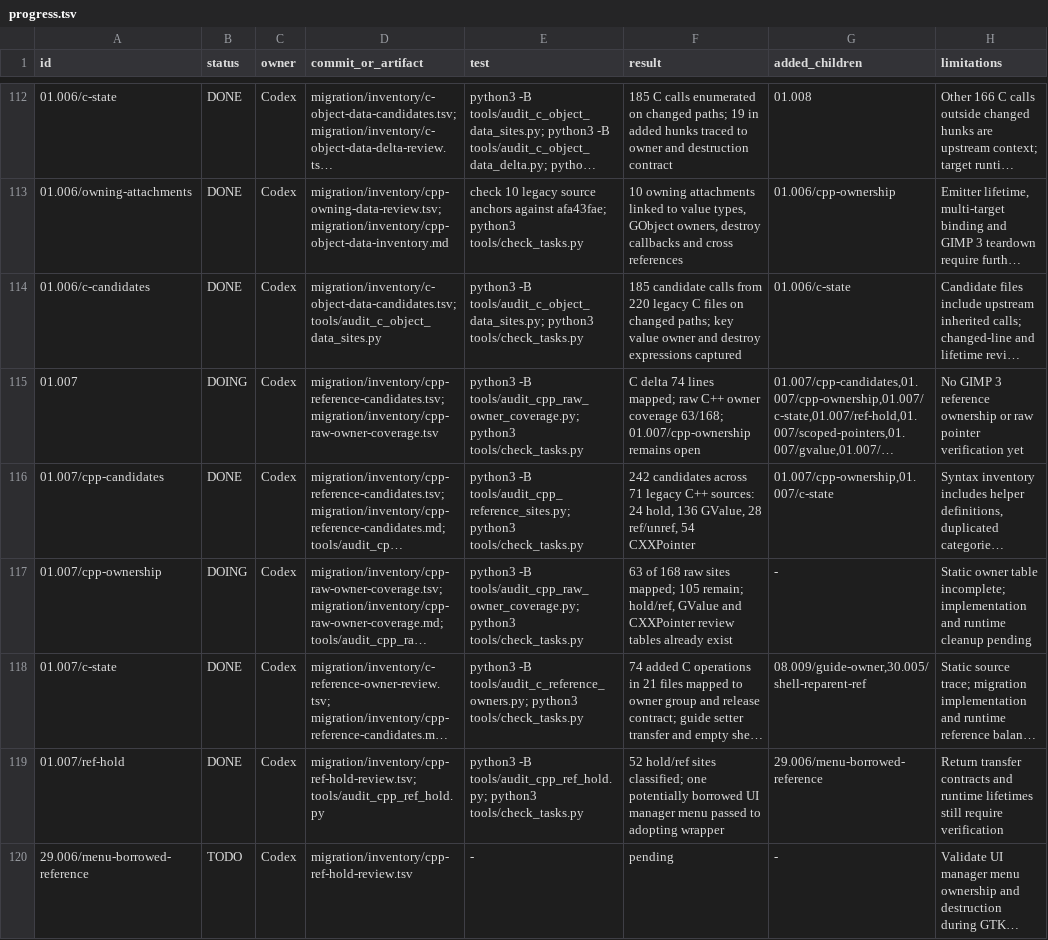
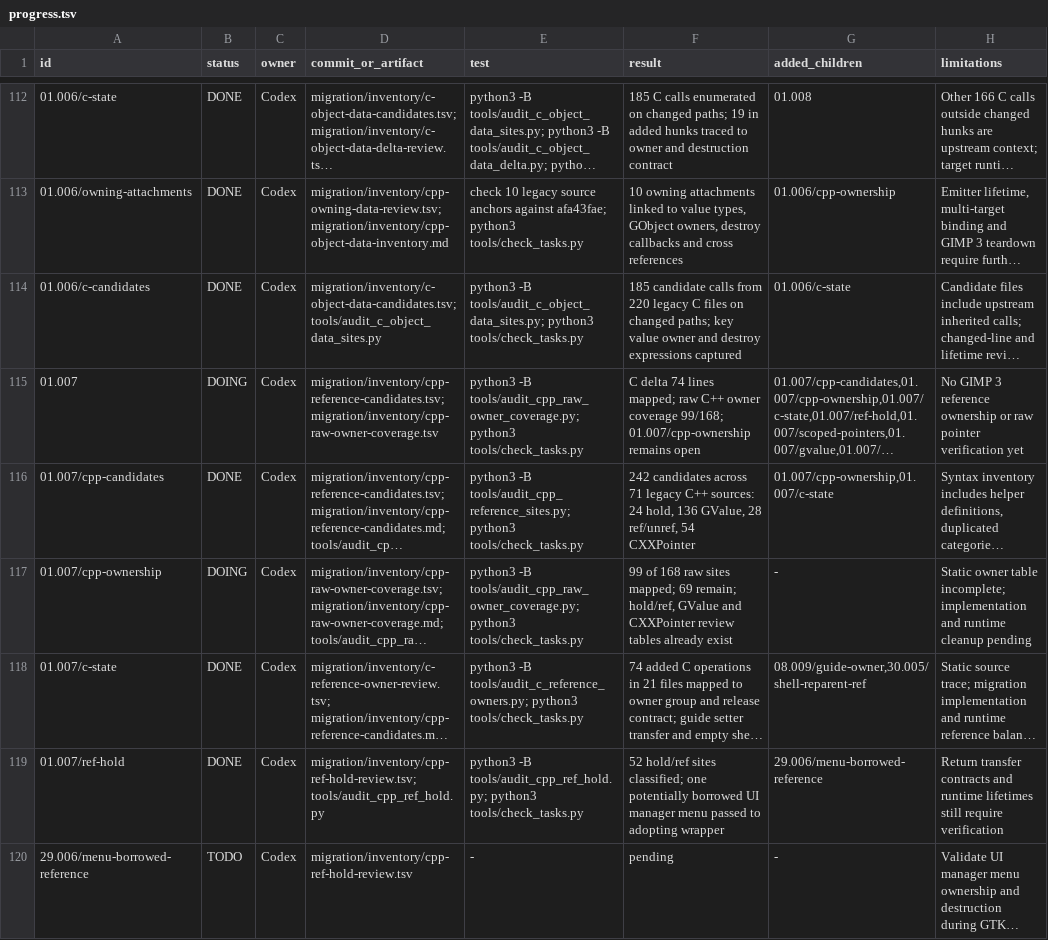
Before and after one commit to seagetch/gimp-painter, a TSV file: migration/progress.tsv, drawn as a sheet; only a part is shown, gaps mark what is left out; long unchanged cells end in …; the diff names each change by its address in the sheet, - before the commit and + after, or states it on an @@ line.

```diff
--- a/migration/progress.tsv
+++ b/migration/progress.tsv
-F115 (result): …owner coverage 63/168; 01.007/cpp-ownership remains…
+F115 (result): …owner coverage 99/168; 01.007/cpp-ownership remains…
-F117 (result): 63 of 168 raw sites mapped; 105 remain; hold/ref,…
+F117 (result): 99 of 168 raw sites mapped; 69 remain; hold/ref,…
```
Also changed, not shown: migration/inventory/cpp-raw-owner-coverage.tsv, 2 other files.
